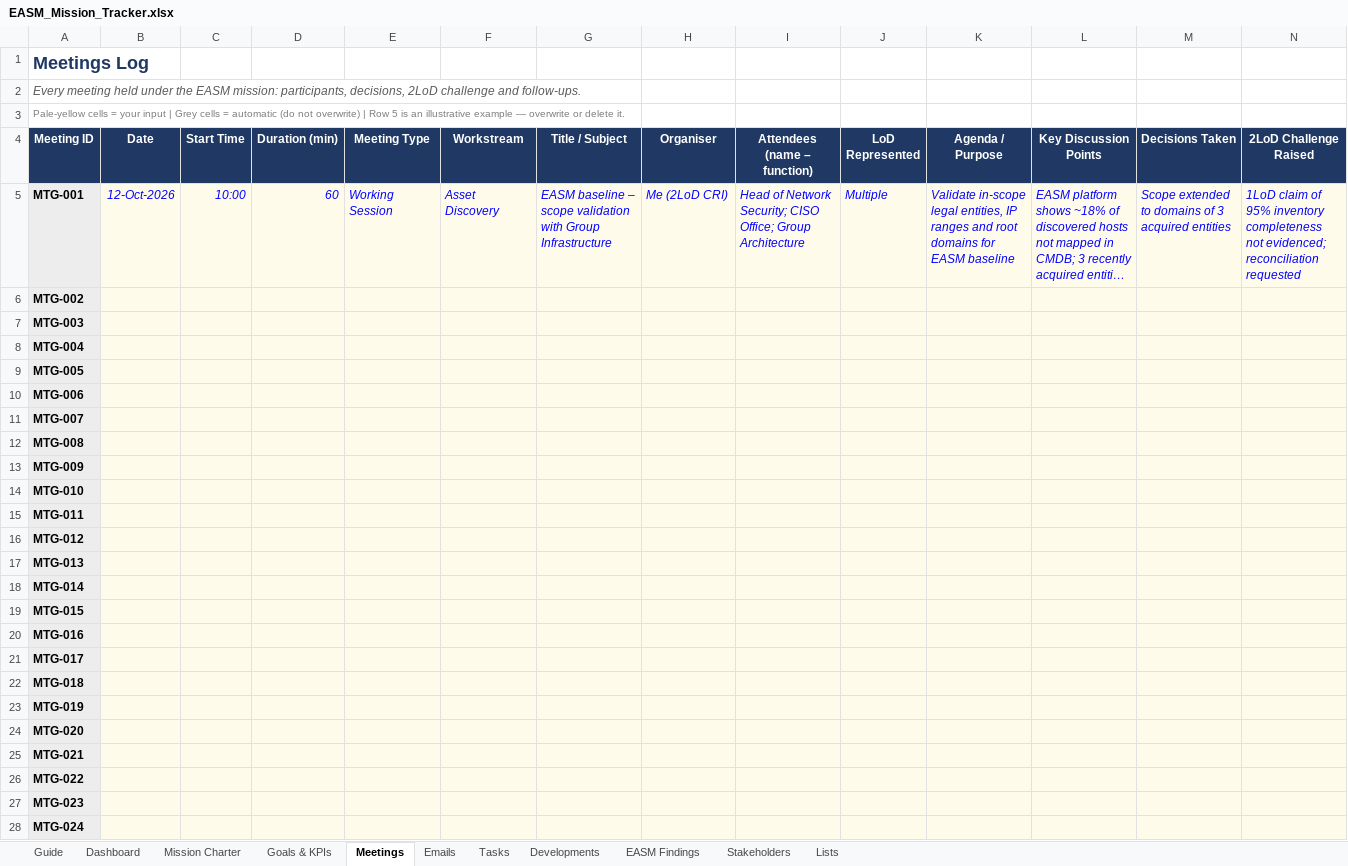
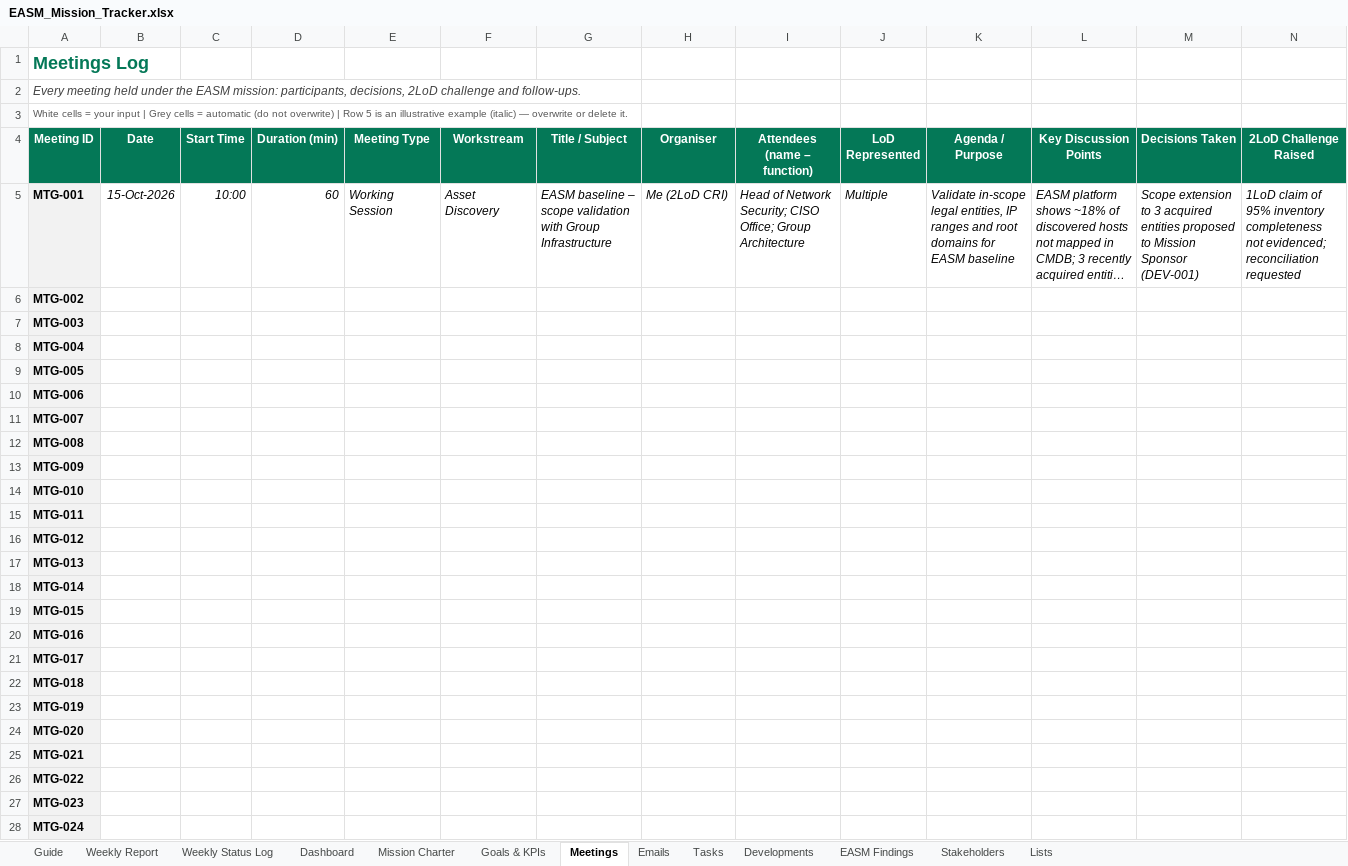
Before and after one commit to cybertiagovieira/workrelated, an Excel workbook: EASM_Mission_Tracker.xlsx, sheet Meetings, drawn as a sheet; only a part is shown; long unchanged cells end in …; values as stored, in another font and other column widths than the file's, no borders; charts and pictures and conditional formats not drawn; the diff covers the shown part only; the diff names each change by its address in the sheet, - before the commit and + after, or states it on an @@ line.

```diff
--- a/EASM_Mission_Tracker.xlsx (sheet Meetings)
+++ b/EASM_Mission_Tracker.xlsx (sheet Meetings)
+sheet tab: Weekly Report
+sheet tab: Weekly Status Log
-A1 text colour: #1F3864
+A1 text colour: #047857
-A2 text colour: #595959
+A2 text colour: #404040
-A3 (Meeting ID): Pale-yellow cells = your input | Grey cells = automatic (do not overwrite) | Row 5 is an illustrative example — overwrite…
+A3 (Meeting ID): White cells = your input | Grey cells = automatic (do not overwrite) | Row 5 is an illustrative example (italic) — overwrite…
-A3 text colour: #7F7F7F
+A3 text colour: #595959
-A4:N4 fill: #1F3864
+A4:N4 fill: #047857
-B5 (Date): 12-Oct-2026
+B5 (Date): 15-Oct-2026
-B5:N28 fill: #FFFBEA
+B5:N28 fill: none
-B5:N5 text colour: #0000FF
+B5:N5 text colour: black
-M5 (Decisions Taken): Scope extended to domains of 3 acquired entities
+M5 (Decisions Taken): Scope extension to 3 acquired entities proposed to Mission Sponsor (DEV-001)
```
Also changed, not shown: cell formats elsewhere in this sheet, sheet EASM Findings, sheet Emails, sheet Tasks, sheet Developments, sheet Stakeholders, sheet Dashboard, 4 more sheets, formulas that keep their value, hidden cells, charts or pictures.
